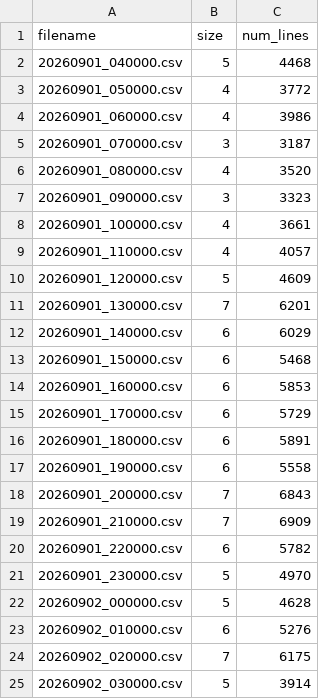
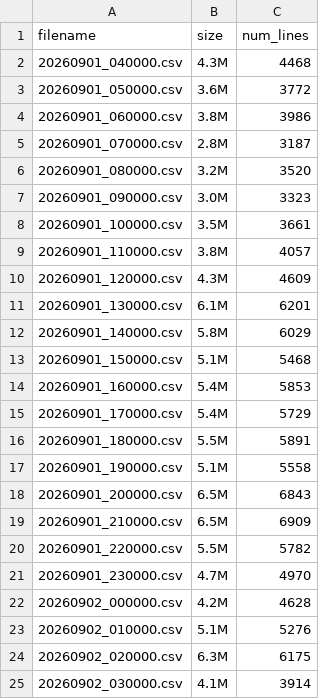
Before and after one commit to rinaldij10/dsan6000-hw01-linux-basics, a CSV file: wikimedia_data_summary.csv, drawn as a sheet.

Commit message:
updated second script to properly show file size

```diff
--- a/wikimedia_data_summary.csv
+++ b/wikimedia_data_summary.csv
@@ -1,25 +1,25 @@
 filename,size,num_lines
-20260901_040000.csv,5,4468
-20260901_050000.csv,4,3772
-20260901_060000.csv,4,3986
-20260901_070000.csv,3,3187
-20260901_080000.csv,4,3520
-20260901_090000.csv,3,3323
-20260901_100000.csv,4,3661
-20260901_110000.csv,4,4057
-20260901_120000.csv,5,4609
-20260901_130000.csv,7,6201
-20260901_140000.csv,6,6029
-20260901_150000.csv,6,5468
-20260901_160000.csv,6,5853
-20260901_170000.csv,6,5729
-20260901_180000.csv,6,5891
-20260901_190000.csv,6,5558
-20260901_200000.csv,7,6843
-20260901_210000.csv,7,6909
-20260901_220000.csv,6,5782
-20260901_230000.csv,5,4970
-20260902_000000.csv,5,4628
-20260902_010000.csv,6,5276
-20260902_020000.csv,7,6175
-20260902_030000.csv,5,3914
+20260901_040000.csv,4.3M,4468
+20260901_050000.csv,3.6M,3772
+20260901_060000.csv,3.8M,3986
+20260901_070000.csv,2.8M,3187
+20260901_080000.csv,3.2M,3520
+20260901_090000.csv,3.0M,3323
+20260901_100000.csv,3.5M,3661
+20260901_110000.csv,3.8M,4057
+20260901_120000.csv,4.3M,4609
+20260901_130000.csv,6.1M,6201
+20260901_140000.csv,5.8M,6029
+20260901_150000.csv,5.1M,5468
+20260901_160000.csv,5.4M,5853
+20260901_170000.csv,5.4M,5729
+20260901_180000.csv,5.5M,5891
+20260901_190000.csv,5.1M,5558
+20260901_200000.csv,6.5M,6843
+20260901_210000.csv,6.5M,6909
+20260901_220000.csv,5.5M,5782
+20260901_230000.csv,4.7M,4970
+20260902_000000.csv,4.2M,4628
+20260902_010000.csv,5.1M,5276
+20260902_020000.csv,6.3M,6175
+20260902_030000.csv,4.1M,3914
```
Also changed, not shown: 1 other file.
